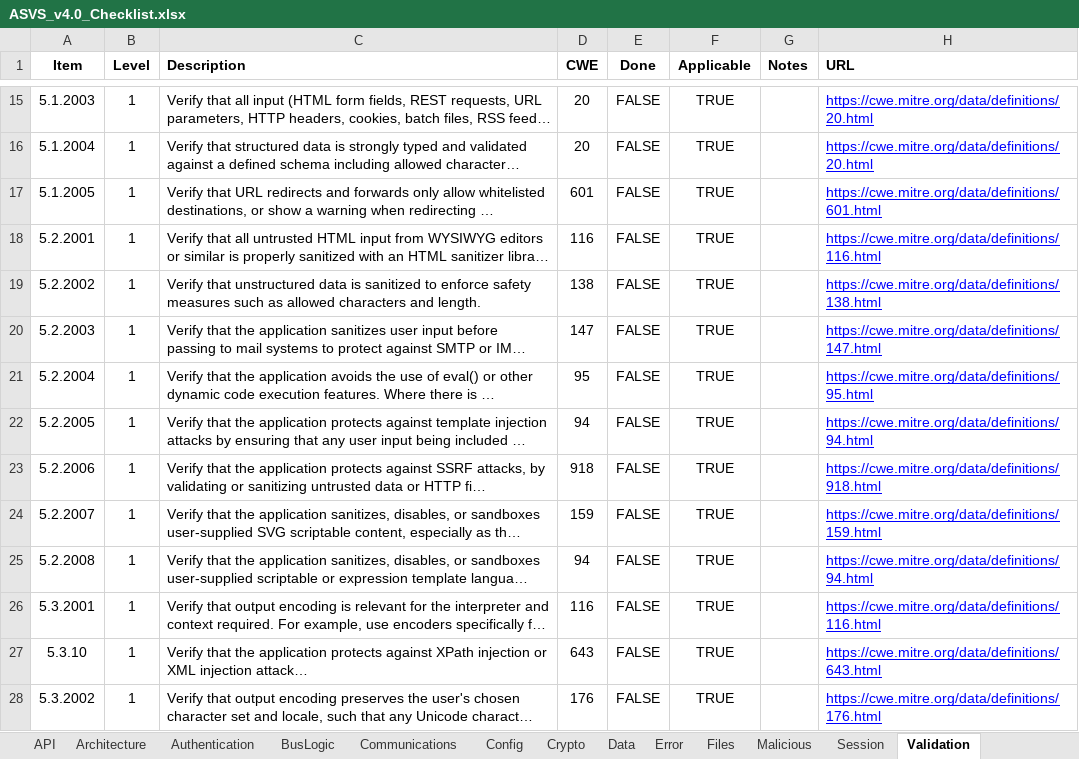
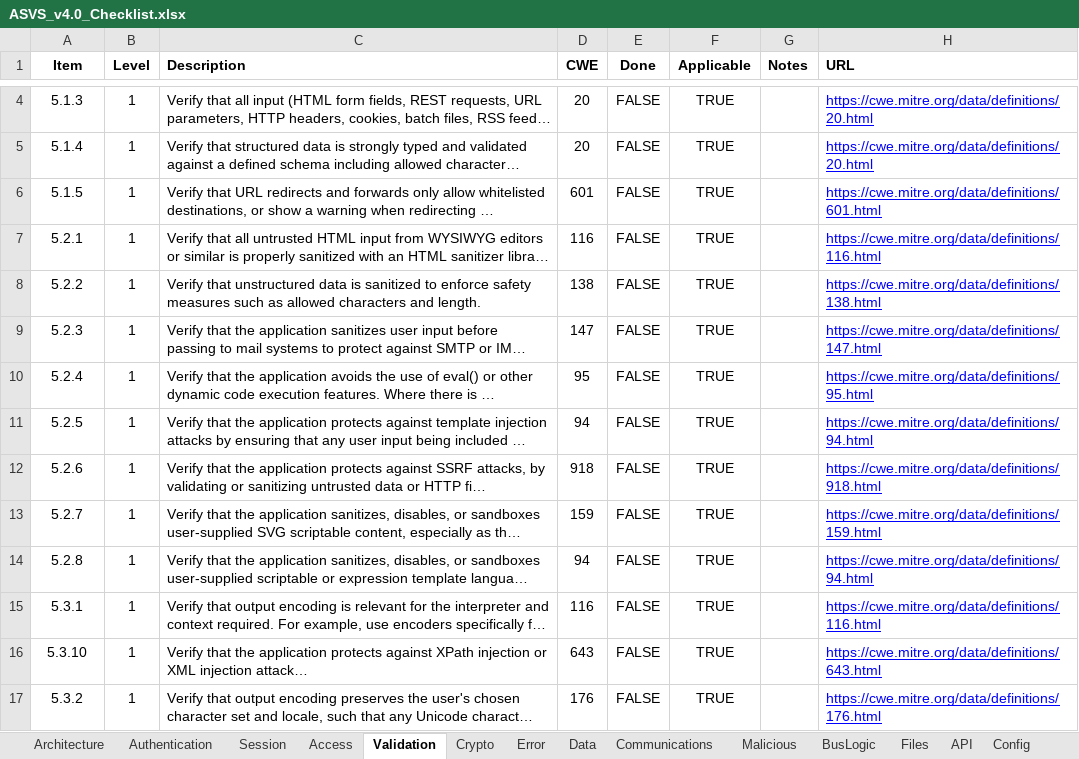
Before and after one commit to nicoSWD/asvs-checklist, an Excel workbook: ASVS_v4.0_Checklist.xlsx, sheet Validation, drawn as a sheet; only a part is shown, gaps mark what is left out; long unchanged cells end in …; values as stored, in another font and other column widths than the file's, no borders; charts and pictures and conditional formats not drawn; addresses are those after the commit; the diff covers the shown part only; the diff names each change by its address in the sheet, - before the commit and + after, or states it on an @@ line.

```diff
--- a/ASVS_v4.0_Checklist.xlsx (sheet Validation)
+++ b/ASVS_v4.0_Checklist.xlsx (sheet Validation)
@@ sheet tab order changed: Architecture | Authentication | Session | Access | Validation | Crypto | Error | Data | Communications | Malicious | BusLogic | Files | API | Config @@
-A4 (Item): 5.1.2003
+A4 (Item): 5.1.3
-A5 (Item): 5.1.2004
+A5 (Item): 5.1.4
-A6 (Item): 5.1.2005
+A6 (Item): 5.1.5
-A7 (Item): 5.2.2001
+A7 (Item): 5.2.1
-A8 (Item): 5.2.2002
+A8 (Item): 5.2.2
-A9 (Item): 5.2.2003
+A9 (Item): 5.2.3
-A10 (Item): 5.2.2004
+A10 (Item): 5.2.4
-A11 (Item): 5.2.2005
+A11 (Item): 5.2.5
-A12 (Item): 5.2.2006
+A12 (Item): 5.2.6
-A13 (Item): 5.2.2007
+A13 (Item): 5.2.7
-A14 (Item): 5.2.2008
+A14 (Item): 5.2.8
-A15 (Item): 5.3.2001
+A15 (Item): 5.3.1
-A17 (Item): 5.3.2002
+A17 (Item): 5.3.2
```
Also changed, not shown: 11 removed rows and 16 edited cells elsewhere in this sheet, sheet Authentication, sheet Config, sheet API, sheet Access, sheet Communications, sheet BusLogic, 7 more sheets, formulas that keep their value, 3 other files.
